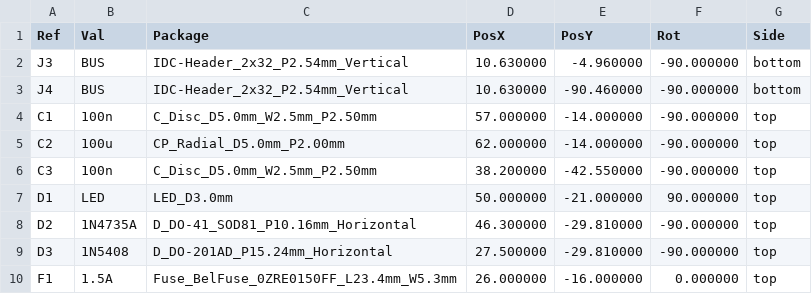
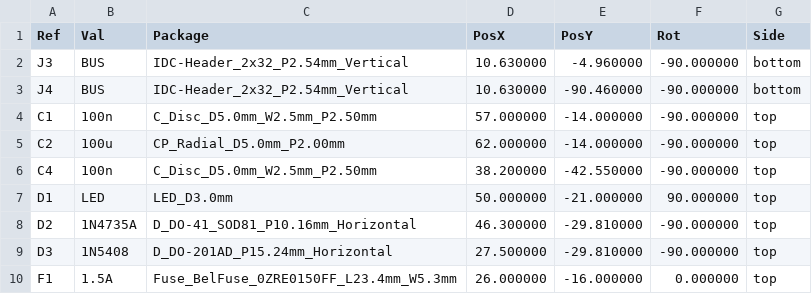
Before and after one commit to nikolafilip/nibble, a CSV file: cards/hub/fab/hub-pos.csv, drawn as a sheet; only a part is shown.

```diff
--- a/cards/hub/fab/hub-pos.csv
+++ b/cards/hub/fab/hub-pos.csv
@@ -5,3 +5,3 @@ Ref,Val,Package,PosX,PosY,Rot,Side
 "C2","100u","CP_Radial_D5.0mm_P2.00mm",62.000000,-14.000000,-90.000000,top
-"C3","100n","C_Disc_D5.0mm_W2.5mm_P2.50mm",38.200000,-42.550000,-90.000000,top
+"C4","100n","C_Disc_D5.0mm_W2.5mm_P2.50mm",38.200000,-42.550000,-90.000000,top
 "D1","LED","LED_D3.0mm",50.000000,-21.000000,90.000000,top
```
Also changed, not shown: cards/hub/fab/hub-bom.csv, 37 other files.
